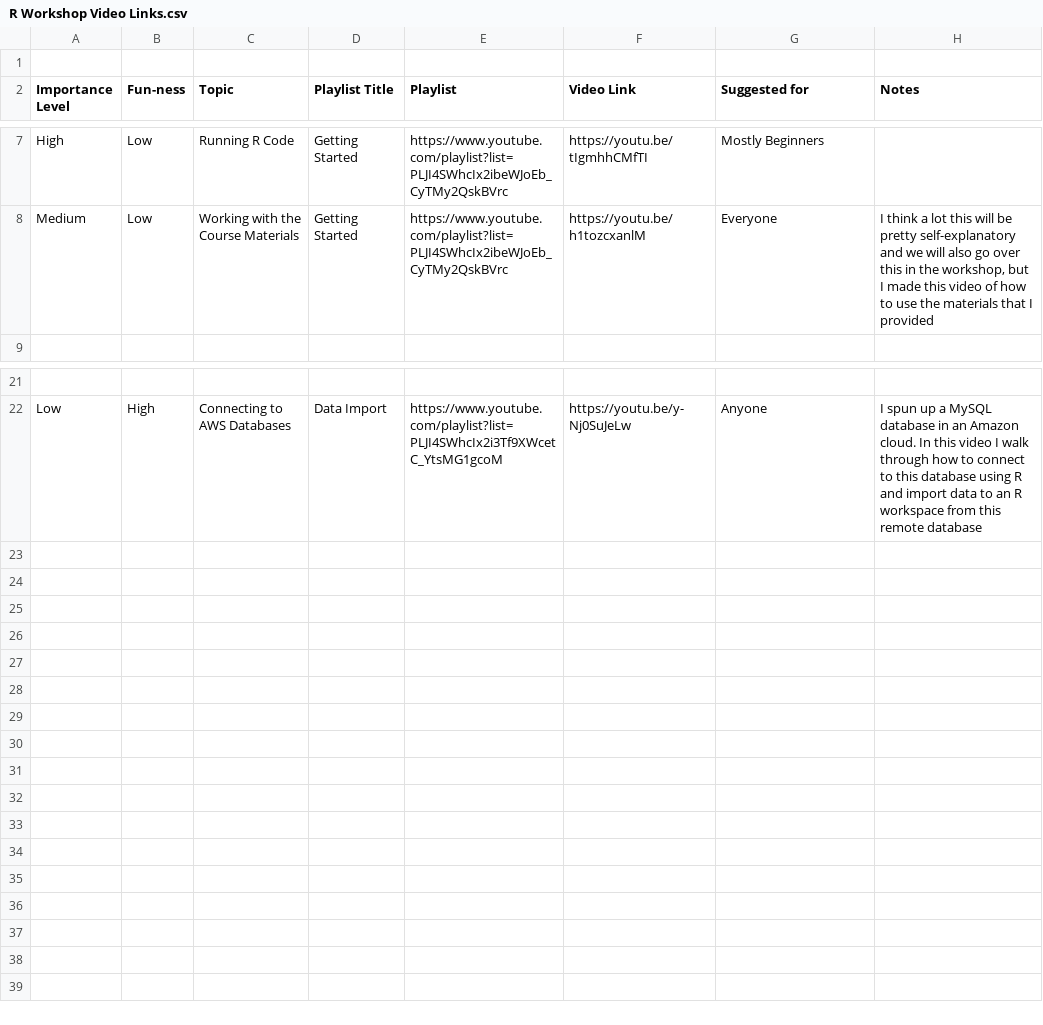
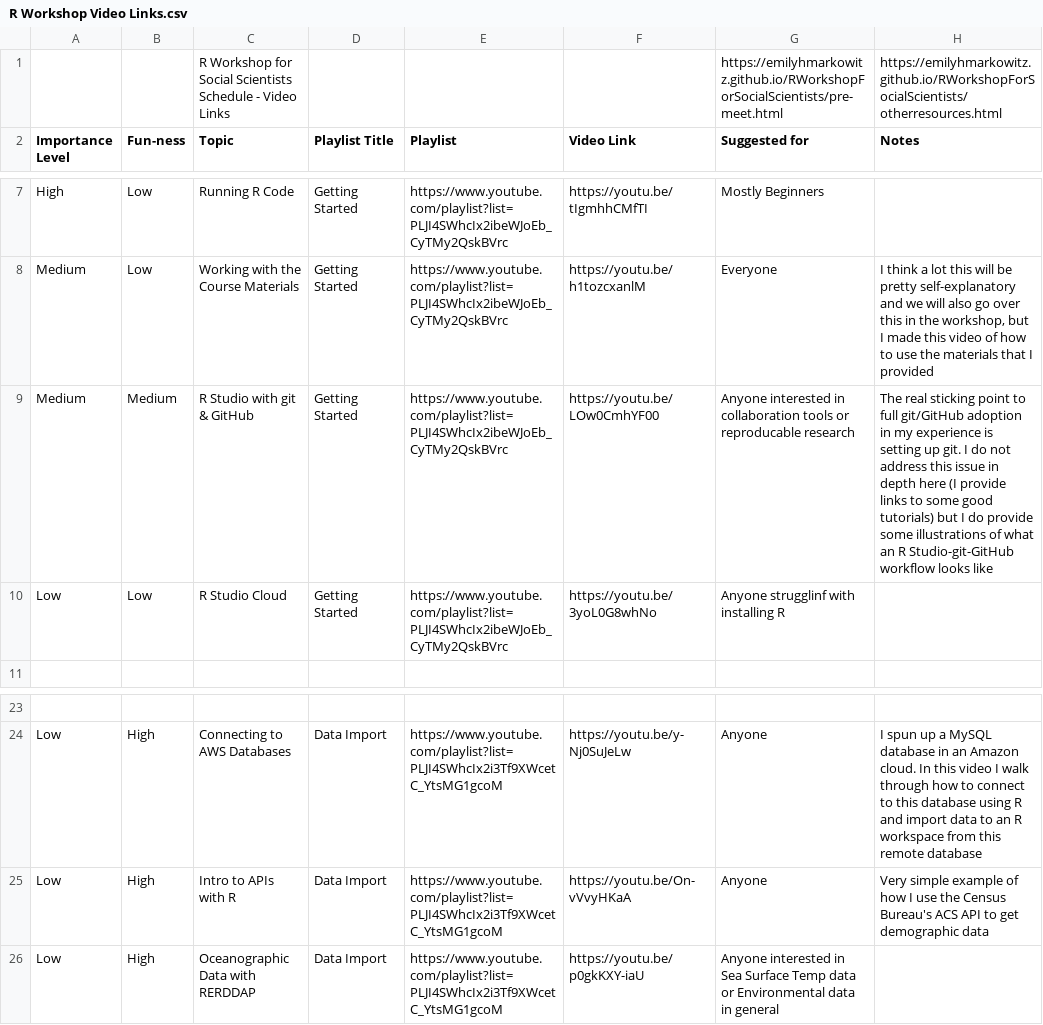
Before and after one commit to EmilyMarkowitz-NOAA/RWorkshopForSocialScientists, a CSV file: R Workshop Video Links.csv, drawn as a sheet; only a part is shown, gaps mark what is left out; the diff names each change by its address in the sheet, - before the commit and + after, or states it on an @@ line.

```diff
--- a/R Workshop Video Links.csv
+++ b/R Workshop Video Links.csv
-row 1: (empty)
+row 1:  |  | R Workshop for Social Scientists Schedule - Video Links |  |  |  | https://emilyhmarkowitz.github.io/RWorkshopForSocialScientists/pre-meet.html | https://emilyhmarkowitz.github.io/RWorkshopForSocialScientists/otherresources.html
+row 9: Medium | Medium | R Studio with git & GitHub | Getting Started | https://www.youtube.com/playlist?list=PLJI4SWhcIx2ibeWJoEb_CyTMy2QskBVrc | https://youtu.be/LOw0CmhYF00 | Anyone interested in collaboration tools or reproducable research | The real sticking point to full git/GitHub adoption in my experience is setting up git. I do not address this issue in depth here (I provide links to some good tutorials) but I do provide some illustrations of what an R Studio-git-GitHub workflow looks like
+row 10: Low | Low | R Studio Cloud | Getting Started | https://www.youtube.com/playlist?list=PLJI4SWhcIx2ibeWJoEb_CyTMy2QskBVrc | https://youtu.be/3yoL0G8whNo | Anyone strugglinf with installing R
+row 25: Low | High | Intro to APIs with R | Data Import | https://www.youtube.com/playlist?list=PLJI4SWhcIx2i3Tf9XWcetC_YtsMG1gcoM | https://youtu.be/On-vVvyHKaA | Anyone | Very simple example of how I use the Census Bureau's ACS API to get demographic data
+row 26: Low | High | Oceanographic Data with RERDDAP | Data Import | https://www.youtube.com/playlist?list=PLJI4SWhcIx2i3Tf9XWcetC_YtsMG1gcoM | https://youtu.be/p0gkKXY-iaU | Anyone interested in Sea Surface Temp data or Environmental data in general
```
Also changed, not shown: 6 other files.
